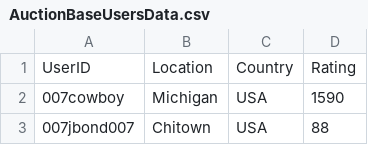
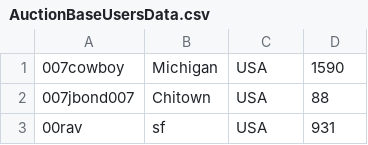
Before and after one commit to Mryang-zhao/Auction_Database_Part2, a CSV file: AuctionBaseUsersData.csv, drawn as a sheet; only a part is shown; the shorter side is filled out with more unchanged rows.

```diff
--- a/AuctionBaseUsersData.csv
+++ b/AuctionBaseUsersData.csv
@@ -1,2 +1 @@
-UserID,Location,Country,Rating
 007cowboy,Michigan,USA,1590
```
Also changed, not shown: AuctionBaseBidsData.csv, 9 other files.
